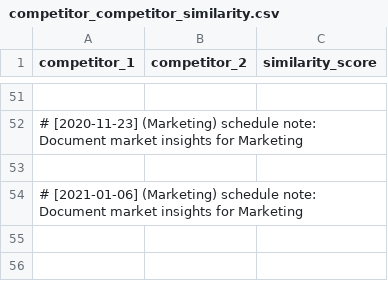
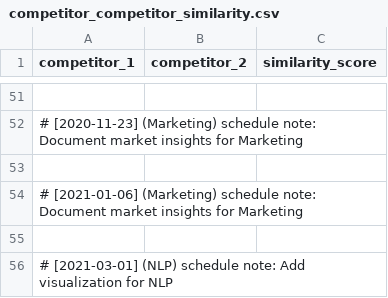
Before and after one commit to martindao/PM_Smart-Market-AI, a CSV file: Visualization/Data/competitor_competitor_similarity.csv, drawn as a sheet; only a part is shown, gaps mark what is left out; the diff names each change by its address in the sheet, - before the commit and + after, or states it on an @@ line.

Commit message:
Add visualization for NLP

```diff
--- a/Visualization/Data/competitor_competitor_similarity.csv
+++ b/Visualization/Data/competitor_competitor_similarity.csv
+row 55: (empty)
+row 56: # [2021-03-01] (NLP) schedule note: Add visualization for NLP
```
